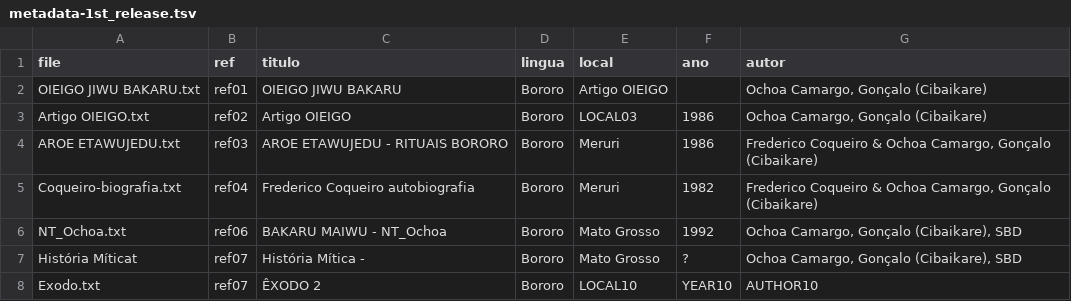
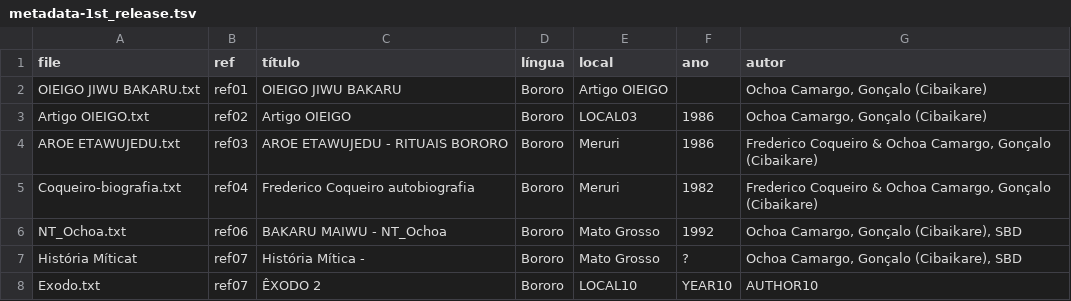
Before and after one commit to LanguageStructure/Bororo-Corpus, a TSV file: CorBo/metadata-1st_release.tsv, drawn as a sheet.

Commit message:
Update metadata-1st_release.tsv

```diff
--- a/CorBo/metadata-1st_release.tsv
+++ b/CorBo/metadata-1st_release.tsv
@@ -1,2 +1,2 @@
-file	ref	titulo	lingua	local	ano	autor
+file	ref	título	língua	local	ano	autor
 OIEIGO JIWU BAKARU.txt	ref01	OIEIGO JIWU BAKARU	Bororo	Artigo OIEIGO		Ochoa Camargo, Gonçalo (Cibaikare)
```
